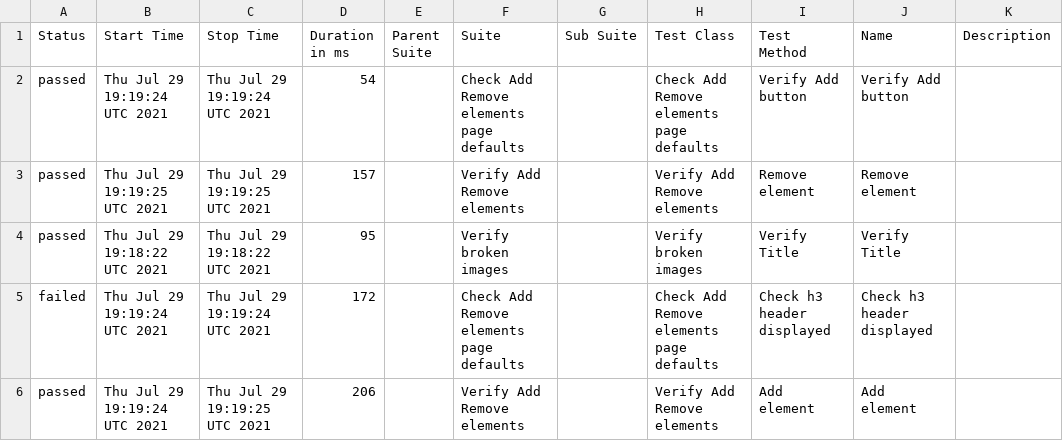
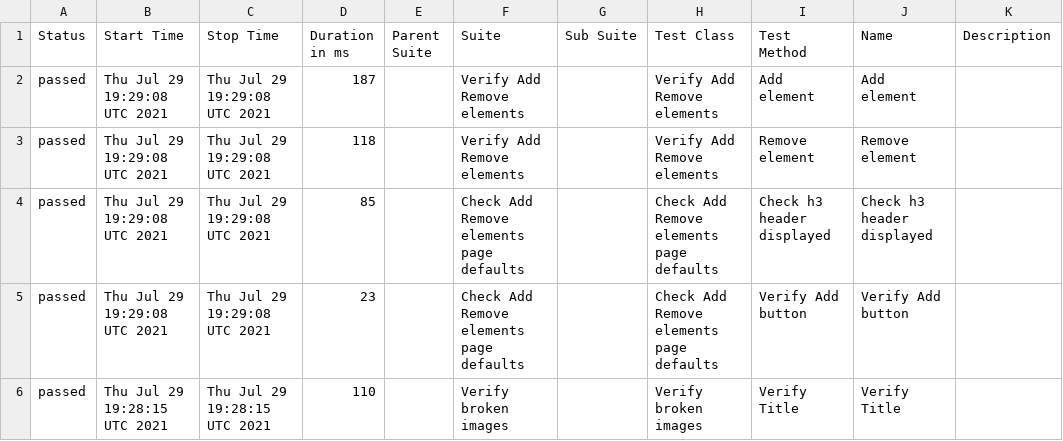
Before and after one commit to ToActions/HtmlActions, a CSV file: data/suites.csv, drawn as a sheet.

Commit message:
Update from https://github.com/AmigoSerhio/test-multiple-jobs/commit/67646b671da85a4e4ba2f3c4cd6f862e2856a2af

```diff
--- a/data/suites.csv
+++ b/data/suites.csv
@@ -1,6 +1,6 @@
 "Status","Start Time","Stop Time","Duration in ms","Parent Suite","Suite","Sub Suite","Test Class","Test Method","Name","Description"
-"passed","Thu Jul 29 19:19:24 UTC 2021","Thu Jul 29 19:19:24 UTC 2021","54","","Check Add Remove elements page defaults","","Check Add Remove elements page defaults","Verify Add button","Verify Add button",""
-"passed","Thu Jul 29 19:19:25 UTC 2021","Thu Jul 29 19:19:25 UTC 2021","157","","Verify Add Remove elements","","Verify Add Remove elements","Remove element","Remove element",""
-"passed","Thu Jul 29 19:18:22 UTC 2021","Thu Jul 29 19:18:22 UTC 2021","95","","Verify broken images","","Verify broken images","Verify Title","Verify Title",""
-"failed","Thu Jul 29 19:19:24 UTC 2021","Thu Jul 29 19:19:24 UTC 2021","172","","Check Add Remove elements page defaults","","Check Add Remove elements page defaults","Check h3 header displayed","Check h3 header displayed",""
-"passed","Thu Jul 29 19:19:24 UTC 2021","Thu Jul 29 19:19:25 UTC 2021","206","","Verify Add Remove elements","","Verify Add Remove elements","Add element","Add element",""
+"passed","Thu Jul 29 19:29:08 UTC 2021","Thu Jul 29 19:29:08 UTC 2021","187","","Verify Add Remove elements","","Verify Add Remove elements","Add element","Add element",""
+"passed","Thu Jul 29 19:29:08 UTC 2021","Thu Jul 29 19:29:08 UTC 2021","118","","Verify Add Remove elements","","Verify Add Remove elements","Remove element","Remove element",""
+"passed","Thu Jul 29 19:29:08 UTC 2021","Thu Jul 29 19:29:08 UTC 2021","85","","Check Add Remove elements page defaults","","Check Add Remove elements page defaults","Check h3 header displayed","Check h3 header displayed",""
+"passed","Thu Jul 29 19:29:08 UTC 2021","Thu Jul 29 19:29:08 UTC 2021","23","","Check Add Remove elements page defaults","","Check Add Remove elements page defaults","Verify Add button","Verify Add button",""
+"passed","Thu Jul 29 19:28:15 UTC 2021","Thu Jul 29 19:28:15 UTC 2021","110","","Verify broken images","","Verify broken images","Verify Title","Verify Title",""
```
Also changed, not shown: 26 other files.
